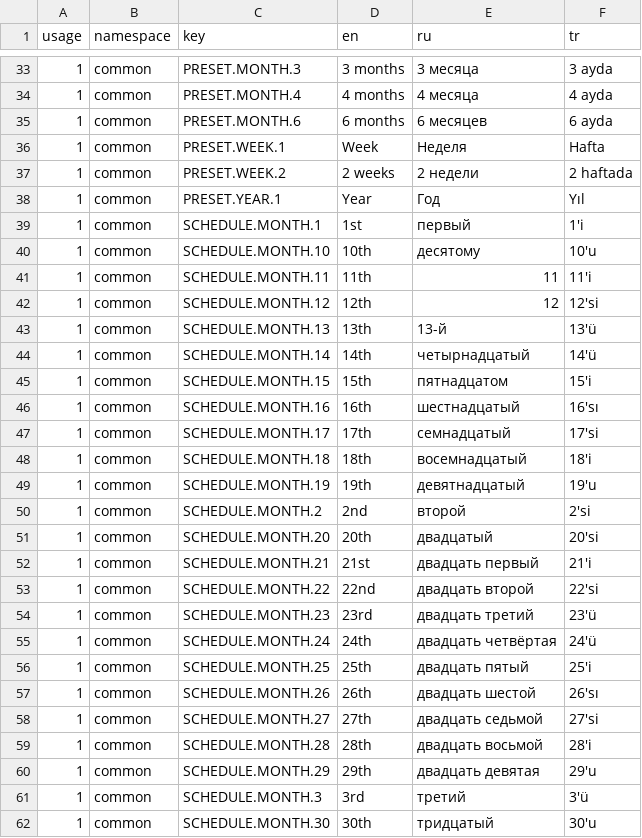
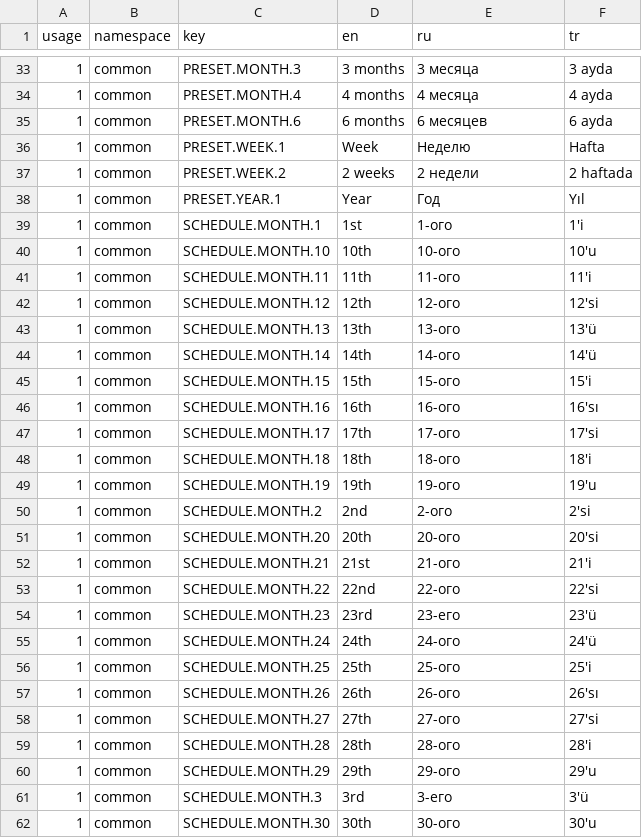
Before and after one commit to mehmetnyarar/since-fyi, a TSV file: packages/i18n/src/locales.tsv, drawn as a sheet; only a part is shown, gaps mark what is left out; the diff covers the shown part only.

Commit message:
chore(i18n): update translations

```diff
--- a/packages/i18n/src/locales.tsv
+++ b/packages/i18n/src/locales.tsv
@@ -35,28 +35,28 @@ usage	namespace	key	en	ru	tr
 1	common	PRESET.MONTH.6	6 months	6 месяцев	6 ayda
-1	common	PRESET.WEEK.1	Week	Неделя	Hafta
+1	common	PRESET.WEEK.1	Week	Неделю	Hafta
 1	common	PRESET.WEEK.2	2 weeks	2 недели	2 haftada
 1	common	PRESET.YEAR.1	Year	Год	Yıl
-1	common	SCHEDULE.MONTH.1	1st	первый	1'i
-1	common	SCHEDULE.MONTH.10	10th	десятому	10'u
-1	common	SCHEDULE.MONTH.11	11th	11	11'i
-1	common	SCHEDULE.MONTH.12	12th	12	12'si
-1	common	SCHEDULE.MONTH.13	13th	13-й	13'ü
-1	common	SCHEDULE.MONTH.14	14th	четырнадцатый	14'ü
-1	common	SCHEDULE.MONTH.15	15th	пятнадцатом	15'i
-1	common	SCHEDULE.MONTH.16	16th	шестнадцатый	16'sı
-1	common	SCHEDULE.MONTH.17	17th	семнадцатый	17'si
-1	common	SCHEDULE.MONTH.18	18th	восемнадцатый	18'i
-1	common	SCHEDULE.MONTH.19	19th	девятнадцатый	19'u
-1	common	SCHEDULE.MONTH.2	2nd	второй	2'si
-1	common	SCHEDULE.MONTH.20	20th	двадцатый	20'si
-1	common	SCHEDULE.MONTH.21	21st	двадцать первый	21'i
-1	common	SCHEDULE.MONTH.22	22nd	двадцать второй	22'si
-1	common	SCHEDULE.MONTH.23	23rd	двадцать третий	23'ü
-1	common	SCHEDULE.MONTH.24	24th	двадцать четвёртая	24'ü
-1	common	SCHEDULE.MONTH.25	25th	двадцать пятый	25'i
-1	common	SCHEDULE.MONTH.26	26th	двадцать шестой	26'sı
-1	common	SCHEDULE.MONTH.27	27th	двадцать седьмой	27'si
-1	common	SCHEDULE.MONTH.28	28th	двадцать восьмой	28'i
-1	common	SCHEDULE.MONTH.29	29th	двадцать девятая	29'u
-1	common	SCHEDULE.MONTH.3	3rd	третий	3'ü
-1	common	SCHEDULE.MONTH.30	30th	тридцатый	30'u
+1	common	SCHEDULE.MONTH.1	1st	1-ого	1'i
+1	common	SCHEDULE.MONTH.10	10th	10-ого	10'u
+1	common	SCHEDULE.MONTH.11	11th	11-ого	11'i
+1	common	SCHEDULE.MONTH.12	12th	12-ого	12'si
+1	common	SCHEDULE.MONTH.13	13th	13-ого	13'ü
+1	common	SCHEDULE.MONTH.14	14th	14-ого	14'ü
+1	common	SCHEDULE.MONTH.15	15th	15-ого	15'i
+1	common	SCHEDULE.MONTH.16	16th	16-ого	16'sı
+1	common	SCHEDULE.MONTH.17	17th	17-ого	17'si
+1	common	SCHEDULE.MONTH.18	18th	18-ого	18'i
+1	common	SCHEDULE.MONTH.19	19th	19-ого	19'u
+1	common	SCHEDULE.MONTH.2	2nd	2-ого	2'si
+1	common	SCHEDULE.MONTH.20	20th	20-ого	20'si
+1	common	SCHEDULE.MONTH.21	21st	21-ого	21'i
+1	common	SCHEDULE.MONTH.22	22nd	22-ого	22'si
+1	common	SCHEDULE.MONTH.23	23rd	23-его	23'ü
+1	common	SCHEDULE.MONTH.24	24th	24-ого	24'ü
+1	common	SCHEDULE.MONTH.25	25th	25-ого	25'i
+1	common	SCHEDULE.MONTH.26	26th	26-ого	26'sı
+1	common	SCHEDULE.MONTH.27	27th	27-ого	27'si
+1	common	SCHEDULE.MONTH.28	28th	28-ого	28'i
+1	common	SCHEDULE.MONTH.29	29th	29-ого	29'u
+1	common	SCHEDULE.MONTH.3	3rd	3-его	3'ü
+1	common	SCHEDULE.MONTH.30	30th	30-ого	30'u
```
Also changed, not shown: 68 edited cells elsewhere in this file, 1 other file.
